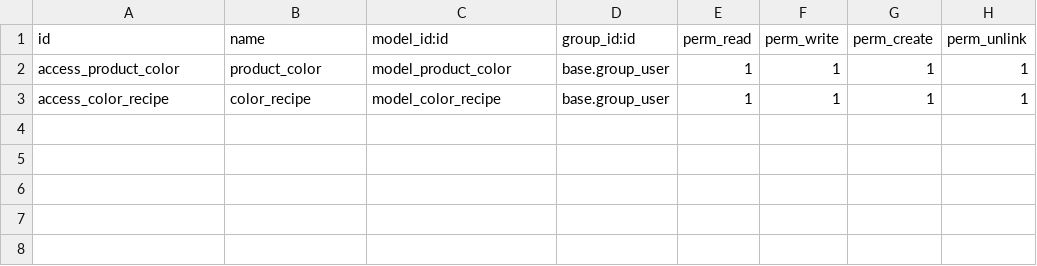
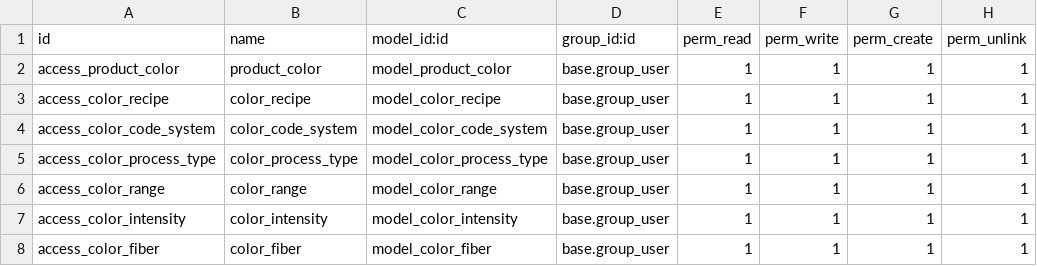
Before and after one commit to perucodex/idetex, a CSV file: idtx_laboratory/security/ir.model.access.csv, drawn as a sheet.

```diff
--- a/idtx_laboratory/security/ir.model.access.csv
+++ b/idtx_laboratory/security/ir.model.access.csv
@@ -3 +3,6 @@ access_product_color,product_color,model_product_color,base.group_user,1,1,1,1
 access_color_recipe,color_recipe,model_color_recipe,base.group_user,1,1,1,1
+access_color_code_system,color_code_system,model_color_code_system,base.group_user,1,1,1,1
+access_color_process_type,color_process_type,model_color_process_type,base.group_user,1,1,1,1
+access_color_range,color_range,model_color_range,base.group_user,1,1,1,1
+access_color_intensity,color_intensity,model_color_intensity,base.group_user,1,1,1,1
+access_color_fiber,color_fiber,model_color_fiber,base.group_user,1,1,1,1
```
Also changed, not shown: 5 other files.
